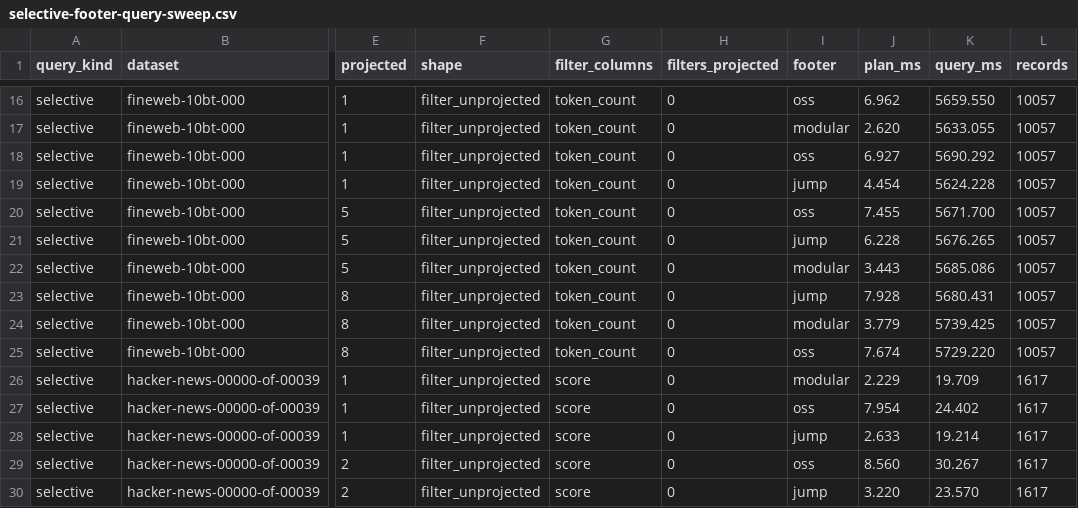
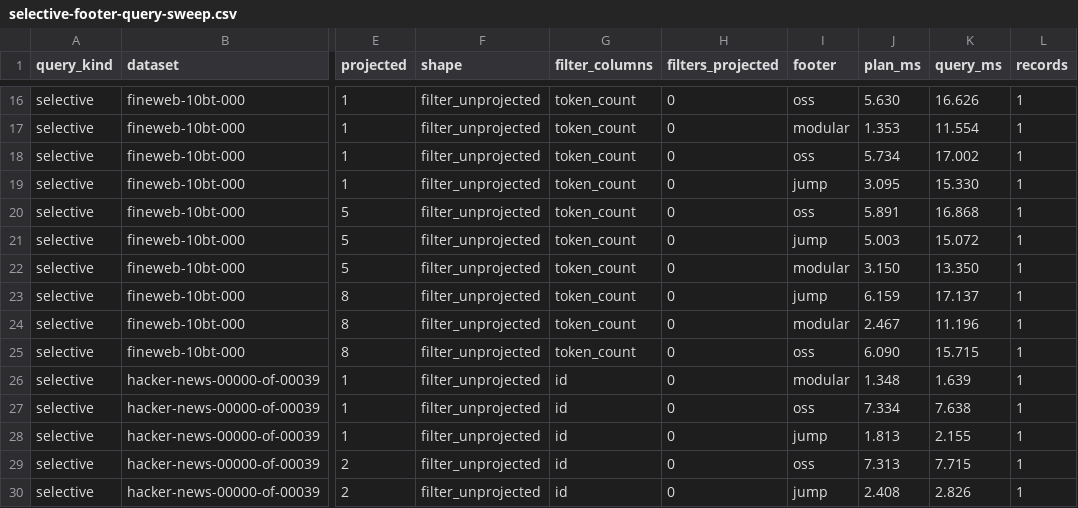
Before and after one commit to Jiayi-Wang-db/hardwood, a CSV file: performance-testing/micro-benchmarks/results/selective-footer-query-sweep.csv, drawn as a sheet; only a part is shown, gaps mark what is left out; the diff covers the shown part only; the diff names each change by its address in the sheet, - before the commit and + after, or states it on an @@ line.

```diff
--- a/performance-testing/micro-benchmarks/results/selective-footer-query-sweep.csv
+++ b/performance-testing/micro-benchmarks/results/selective-footer-query-sweep.csv
-J16 (plan_ms): 6.962
+J16 (plan_ms): 5.630
-K16 (query_ms): 5659.550
+K16 (query_ms): 16.626
-L16:L25 (records): 10057
+L16:L25 (records): 1
-J17 (plan_ms): 2.620
+J17 (plan_ms): 1.353
-K17 (query_ms): 5633.055
+K17 (query_ms): 11.554
-J18 (plan_ms): 6.927
+J18 (plan_ms): 5.734
-K18 (query_ms): 5690.292
+K18 (query_ms): 17.002
-J19 (plan_ms): 4.454
+J19 (plan_ms): 3.095
-K19 (query_ms): 5624.228
+K19 (query_ms): 15.330
-J20 (plan_ms): 7.455
+J20 (plan_ms): 5.891
-K20 (query_ms): 5671.700
+K20 (query_ms): 16.868
-J21 (plan_ms): 6.228
+J21 (plan_ms): 5.003
-K21 (query_ms): 5676.265
+K21 (query_ms): 15.072
-J22 (plan_ms): 3.443
+J22 (plan_ms): 3.150
-K22 (query_ms): 5685.086
+K22 (query_ms): 13.350
-J23 (plan_ms): 7.928
+J23 (plan_ms): 6.159
-K23 (query_ms): 5680.431
+K23 (query_ms): 17.137
-J24 (plan_ms): 3.779
+J24 (plan_ms): 2.467
-K24 (query_ms): 5739.425
+K24 (query_ms): 11.196
-J25 (plan_ms): 7.674
+J25 (plan_ms): 6.090
-K25 (query_ms): 5729.220
+K25 (query_ms): 15.715
-G26:G30 (filter_columns): score
+G26:G30 (filter_columns): id
-J26 (plan_ms): 2.229
+J26 (plan_ms): 1.348
-K26 (query_ms): 19.709
+K26 (query_ms): 1.639
-L26:L30 (records): 1617
+L26:L30 (records): 1
-J27 (plan_ms): 7.954
+J27 (plan_ms): 7.334
-K27 (query_ms): 24.402
+K27 (query_ms): 7.638
-J28 (plan_ms): 2.633
+J28 (plan_ms): 1.813
-K28 (query_ms): 19.214
+K28 (query_ms): 2.155
-J29 (plan_ms): 8.560
+J29 (plan_ms): 7.313
-K29 (query_ms): 30.267
+K29 (query_ms): 7.715
-J30 (plan_ms): 3.220
+J30 (plan_ms): 2.408
-K30 (query_ms): 23.570
+K30 (query_ms): 2.826
```
Also changed, not shown: 118 edited cells elsewhere in this file, performance-testing/micro-benchmarks/results/footer-query-sweep.csv, 5 other files.
